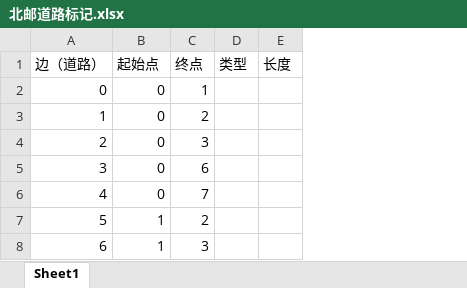
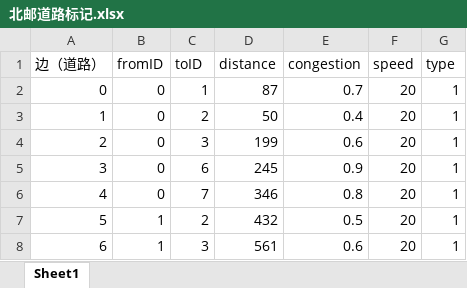
Before and after one commit to William-Seven/StudentTravelSystem, an Excel workbook: Data/北邮道路标记.xlsx, sheet Sheet1, drawn as a sheet; only a part is shown; values as stored, in another font and other column widths than the file's, no borders; removed rows and columns are numbered as before the commit, all else as after; the diff covers the shown part only; the diff names each change by its address in the sheet, - before the commit and + after, or states it on an @@ line.

```diff
--- a/Data/北邮道路标记.xlsx (sheet Sheet1)
+++ b/Data/北邮道路标记.xlsx (sheet Sheet1)
-column D, empty
-column E, empty
+column D, rows 2-8: 87 | 50 | 199 | 245 | 346 | 432 | 561
+column E, rows 2-8: 0.7 | 0.4 | 0.6 | 0.9 | 0.8 | 0.5 | 0.6
+column F, rows 2-8: all 20
+column G, rows 2-8: all 1
-row 1: 边（道路） | 起始点 | 终点 | 类型 | 长度
+row 1: 边（道路） | fromID | toID | distance | congestion | speed | type
```
Also changed, not shown: 156 added rows elsewhere in this sheet, Data/北邮建筑标记.xlsx, 4 other files.
